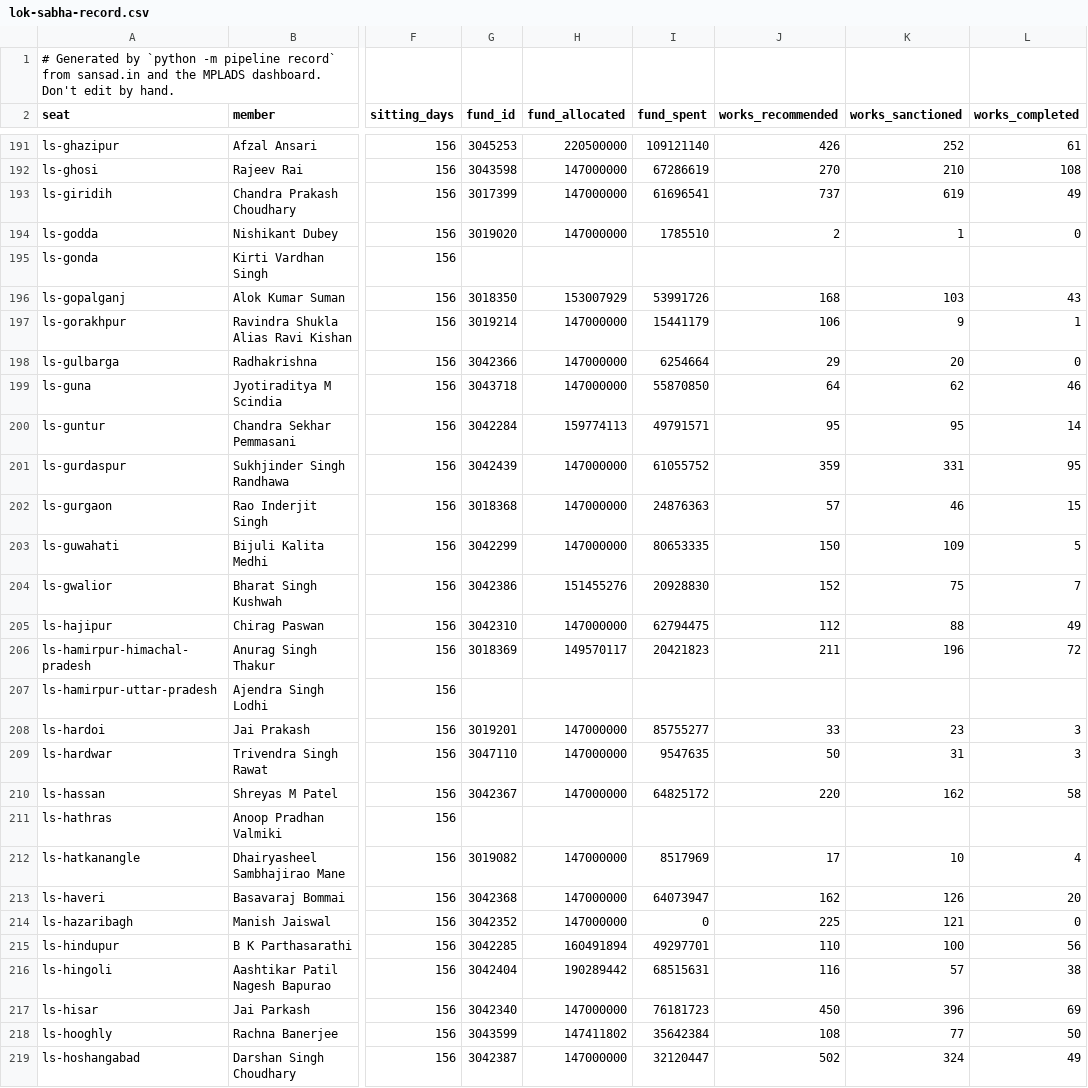
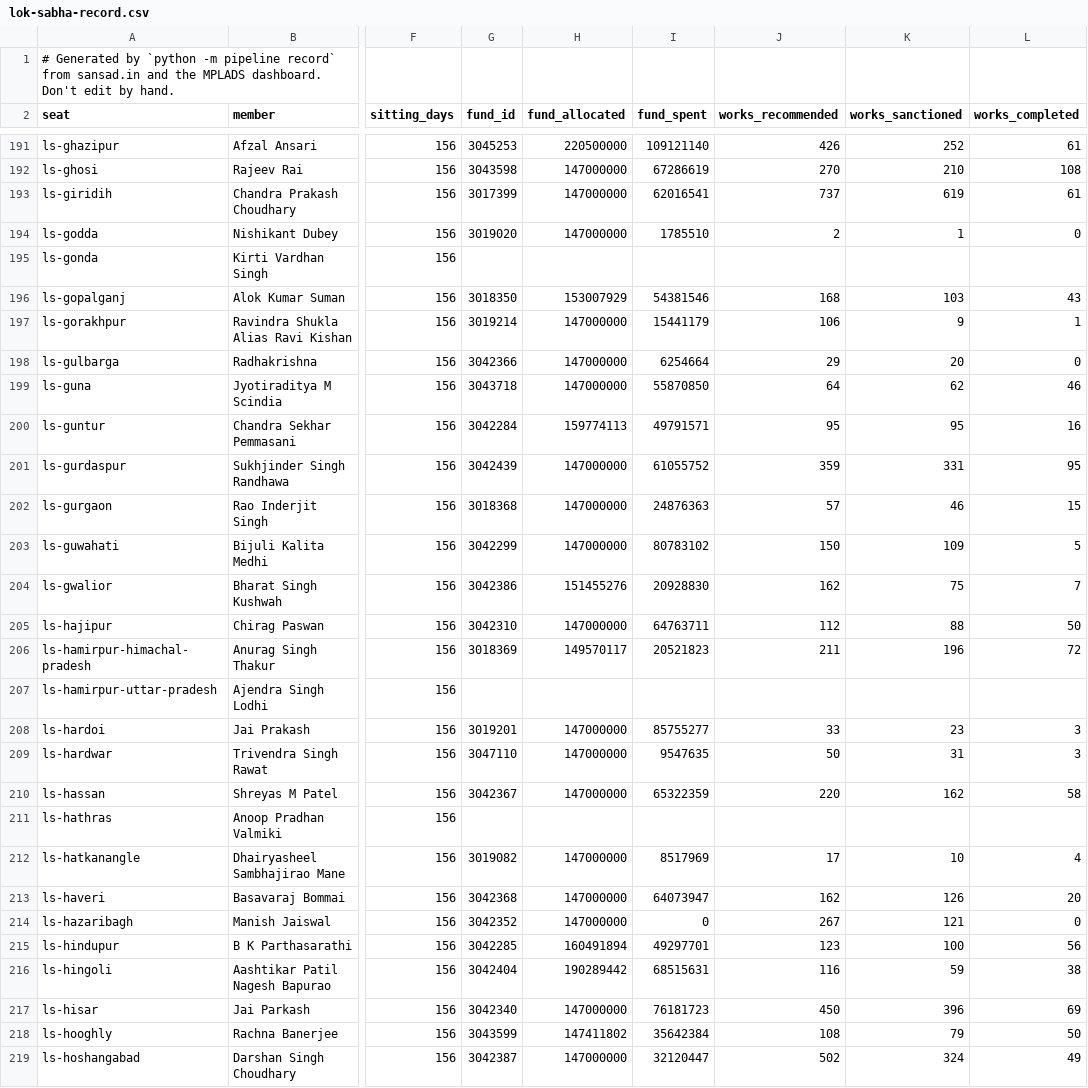
Before and after one commit to whatalshifa/civiclens, a CSV file: backend/app/data/generated/lok-sabha-record.csv, drawn as a sheet; only a part is shown, gaps mark what is left out; the diff covers the shown part only; the diff names each change by its address in the sheet, - before the commit and + after, or states it on an @@ line.

```diff
--- a/backend/app/data/generated/lok-sabha-record.csv
+++ b/backend/app/data/generated/lok-sabha-record.csv
-I193 (fund_spent): 61696541
+I193 (fund_spent): 62016541
-L193 (works_completed): 49
+L193 (works_completed): 61
-I196 (fund_spent): 53991726
+I196 (fund_spent): 54381546
-L200 (works_completed): 14
+L200 (works_completed): 16
-I203 (fund_spent): 80653335
+I203 (fund_spent): 80783102
-J204 (works_recommended): 152
+J204 (works_recommended): 162
-I205 (fund_spent): 62794475
+I205 (fund_spent): 64763711
-L205 (works_completed): 49
+L205 (works_completed): 50
-I206 (fund_spent): 20421823
+I206 (fund_spent): 20521823
-I210 (fund_spent): 64825172
+I210 (fund_spent): 65322359
-J214 (works_recommended): 225
+J214 (works_recommended): 267
-J215 (works_recommended): 110
+J215 (works_recommended): 123
-K216 (works_sanctioned): 57
+K216 (works_sanctioned): 59
-K218 (works_sanctioned): 77
+K218 (works_sanctioned): 79
```
Also changed, not shown: 128 edited cells elsewhere in this file, backend/app/data/generated/lok-sabha.csv, 2 other files.
